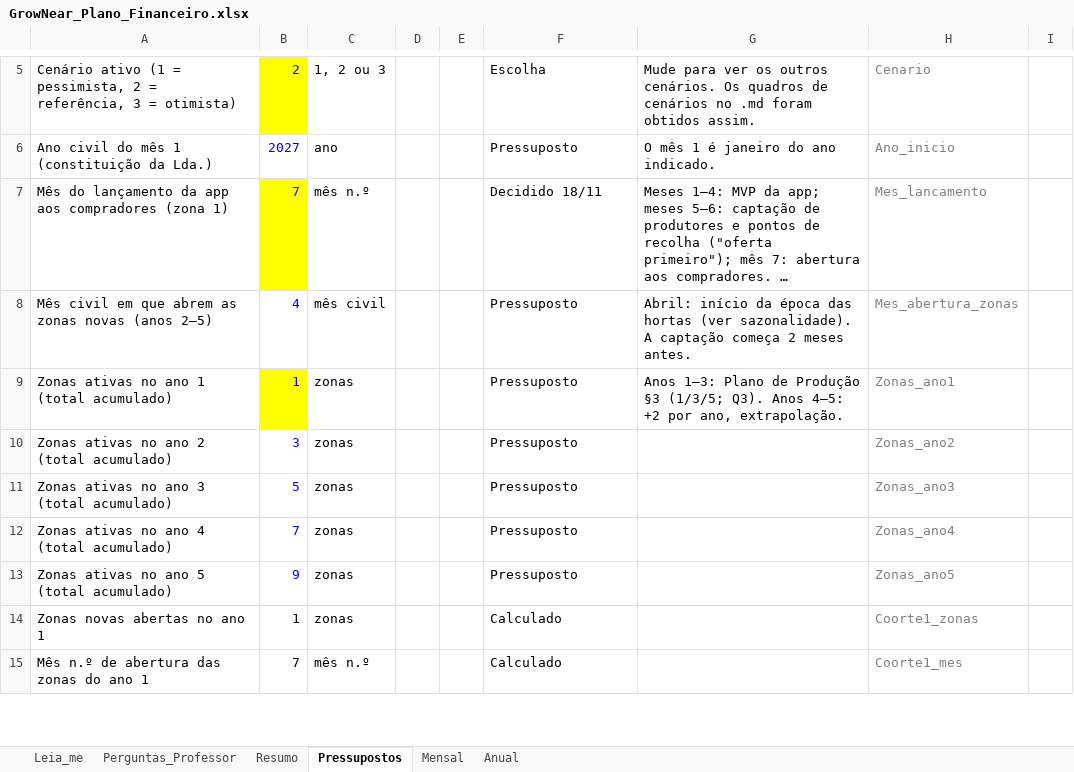
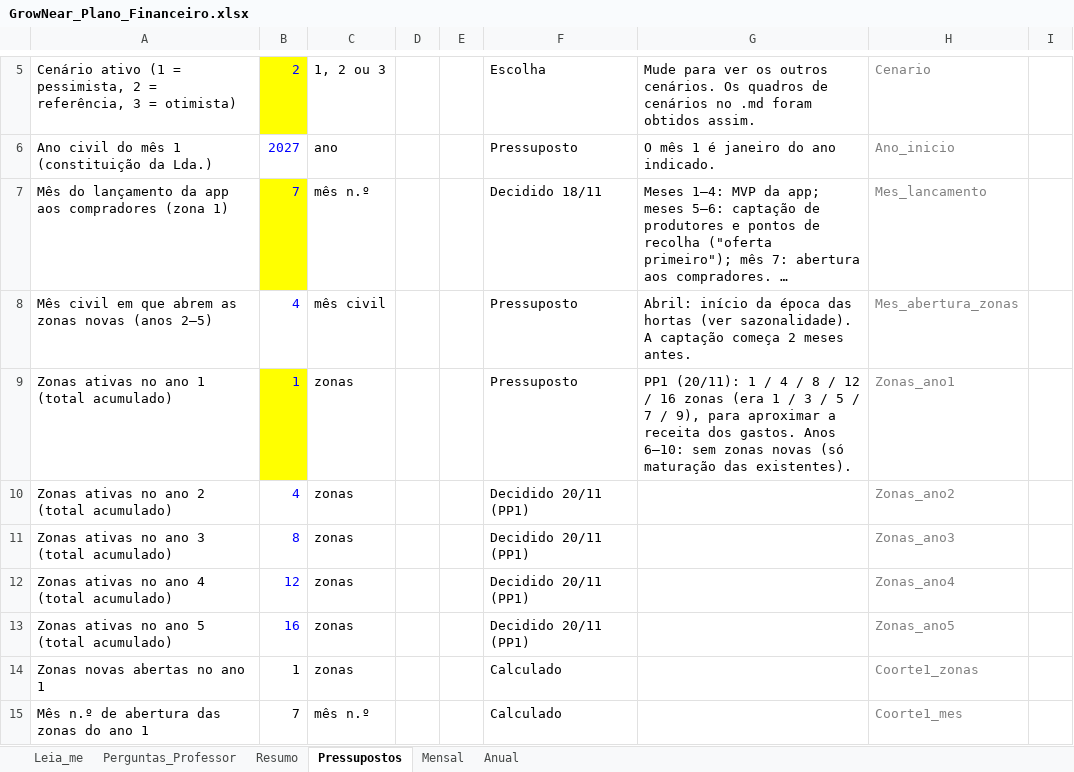
Before and after one commit to tteixeira30/INOVEL-2026, an Excel workbook: Files/Entrega_2_Plano_Negocio/Plano_Financeiro/GrowNear_Plano_Financeiro.xlsx, sheet Pressupostos, drawn as a sheet; only a part is shown, gaps mark what is left out; long unchanged cells end in …; values as stored, in another font and other column widths than the file's, no borders; the diff covers the shown part only; the diff names each change by its address in the sheet, - before the commit and + after, or states it on an @@ line.

```diff
--- a/Files/Entrega_2_Plano_Negocio/Plano_Financeiro/GrowNear_Plano_Financeiro.xlsx (sheet Pressupostos)
+++ b/Files/Entrega_2_Plano_Negocio/Plano_Financeiro/GrowNear_Plano_Financeiro.xlsx (sheet Pressupostos)
-G9: Anos 1–3: Plano de Produção §3 (1/3/5; Q3). Anos 4–5: +2 por ano, extrapolação.
+G9: PP1 (20/11): 1 / 4 / 8 / 12 / 16 zonas (era 1 / 3 / 5 / 7 / 9), para aproximar a receita dos gastos. Anos 6–10: sem zonas novas (só maturação das existentes).
-B10: 3
+B10: 4
-F10:F13: Pressuposto
+F10:F13: Decidido 20/11 (PP1)
-B11: 5
+B11: 8
-B12: 7
+B12: 12
-B13: 9
+B13: 16
```
Also changed, not shown: 9 added rows, 1 removed row, 68 edited cells and cell formats elsewhere in this sheet, sheet Mensal, sheet Anual, sheet Resumo, sheet Leia_me, sheet Perguntas_Professor, formulas that keep their value, 1 other file.
